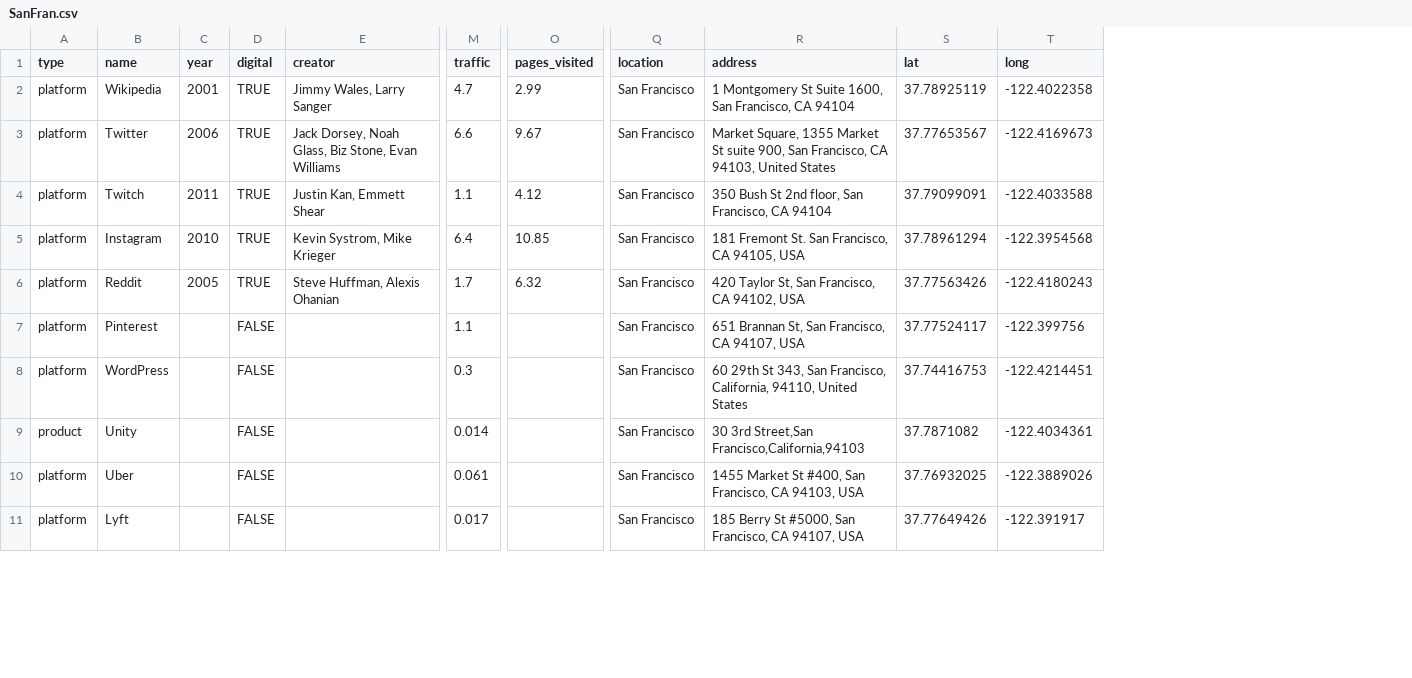
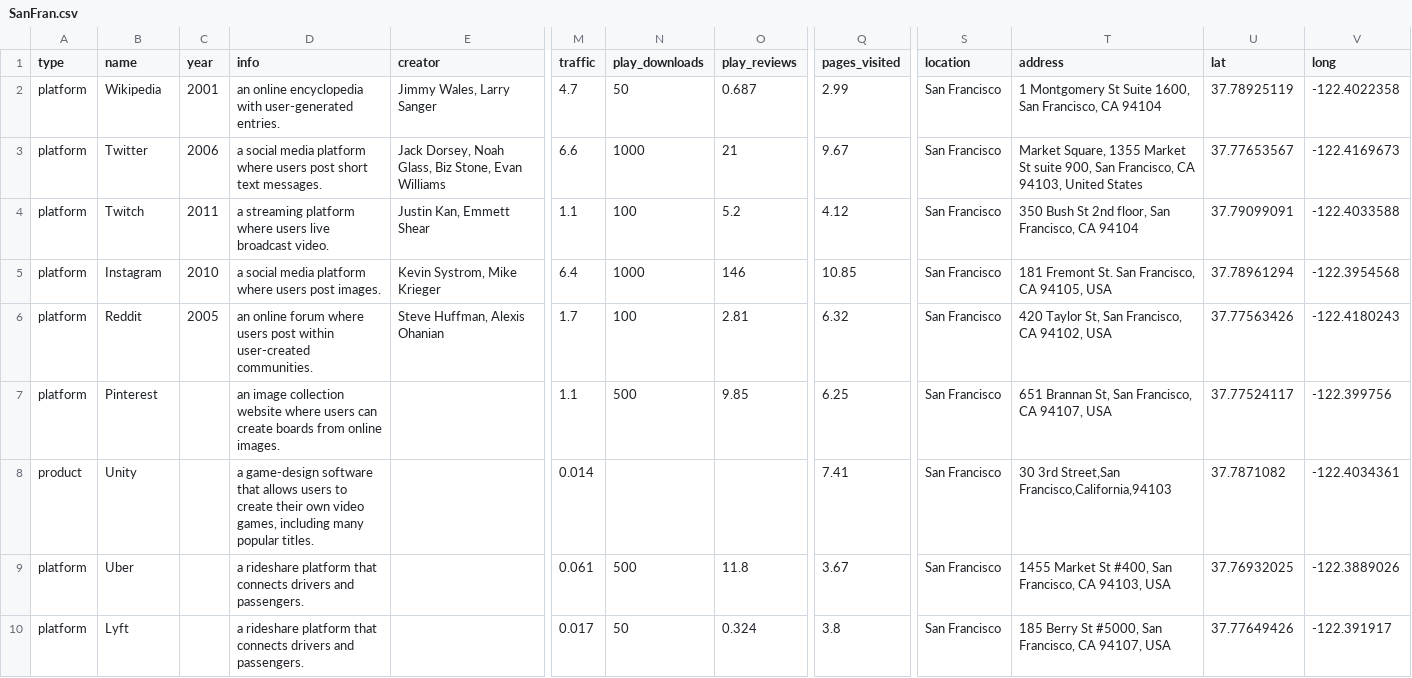
Before and after one commit to jcephas/laborshistories, a CSV file: 08-FinalProjects/Win/img/SanFran.csv, drawn as a sheet; only a part is shown, gaps mark what is left out; removed rows and columns are numbered as before the commit, all else as after; rows hold the shown columns only; the diff covers the shown part only; the diff names each change by its address in the sheet, - before the commit and + after, or states it on an @@ line.

```diff
--- a/08-FinalProjects/Win/img/SanFran.csv
+++ b/08-FinalProjects/Win/img/SanFran.csv
-column D (digital), rows 2-7: TRUE | TRUE | TRUE | TRUE | TRUE | FALSE; rows 9-11: all FALSE
+column D (info), rows 2-10: an online encyclopedia with user-generated entries. | a social media platform where users post short text messages. | a streaming platform where users live broadcast video. | a social media platform where users post images. | an online forum where users post within user-created communities. | an image collection website where users can create boards from online images. | a game-design software that allows users to create their own video games, including many popular titles. | a rideshare platform that connects drivers and passengers. | a rideshare platform that connects drivers and passengers.
+column N (play_downloads), rows 2-10: 50 | 1000 | 100 | 1000 | 100 | 500 |  | 500 | 50
+column O (play_reviews), rows 2-10: 0.687 | 21 | 5.2 | 146 | 2.81 | 9.85 |  | 11.8 | 0.324
-Q7 (pages_visited): (empty)
+Q7 (pages_visited): 6.25
-row 8: platform | WordPress |  | FALSE |  | 0.3 |  | San Francisco | 60 29th St 343, San Francisco, California, 94110, United States | 37.74416753 | -122.4214451
-Q8 (pages_visited): (empty)
+Q8 (pages_visited): 7.41
-Q9 (pages_visited): (empty)
+Q9 (pages_visited): 3.67
-Q10 (pages_visited): (empty)
+Q10 (pages_visited): 3.8
```
Also changed, not shown: 3 added rows and 6 edited cells elsewhere in this file, 08-FinalProjects/Win/img/NewYork.csv, 11 other files.
